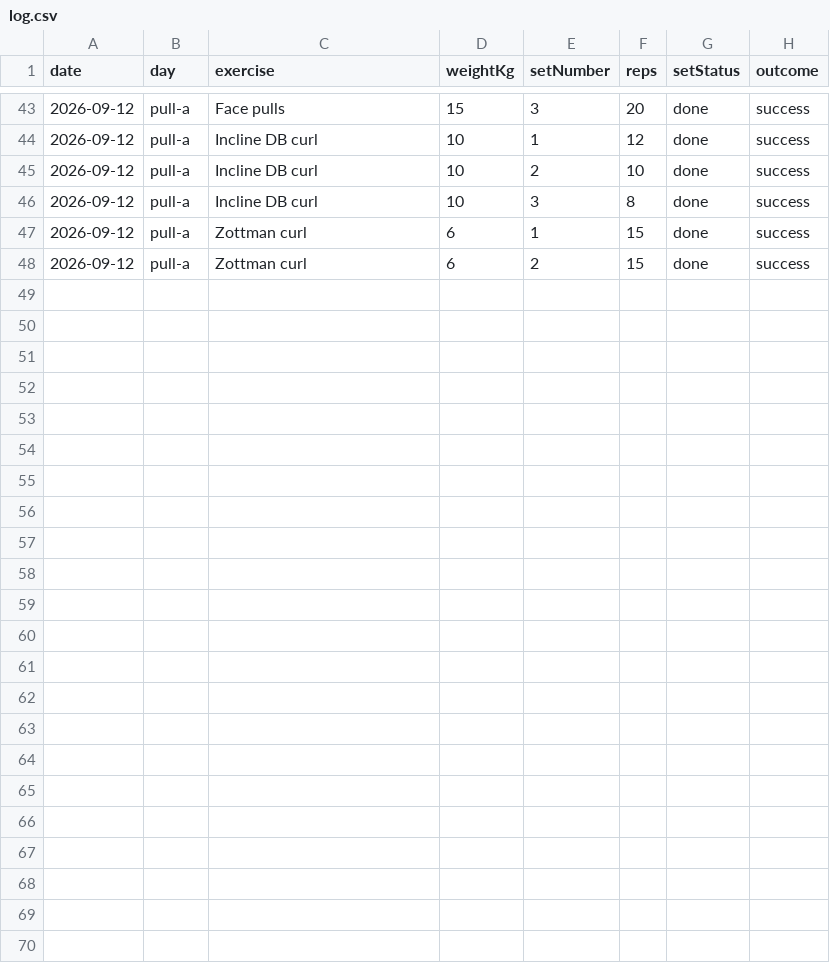
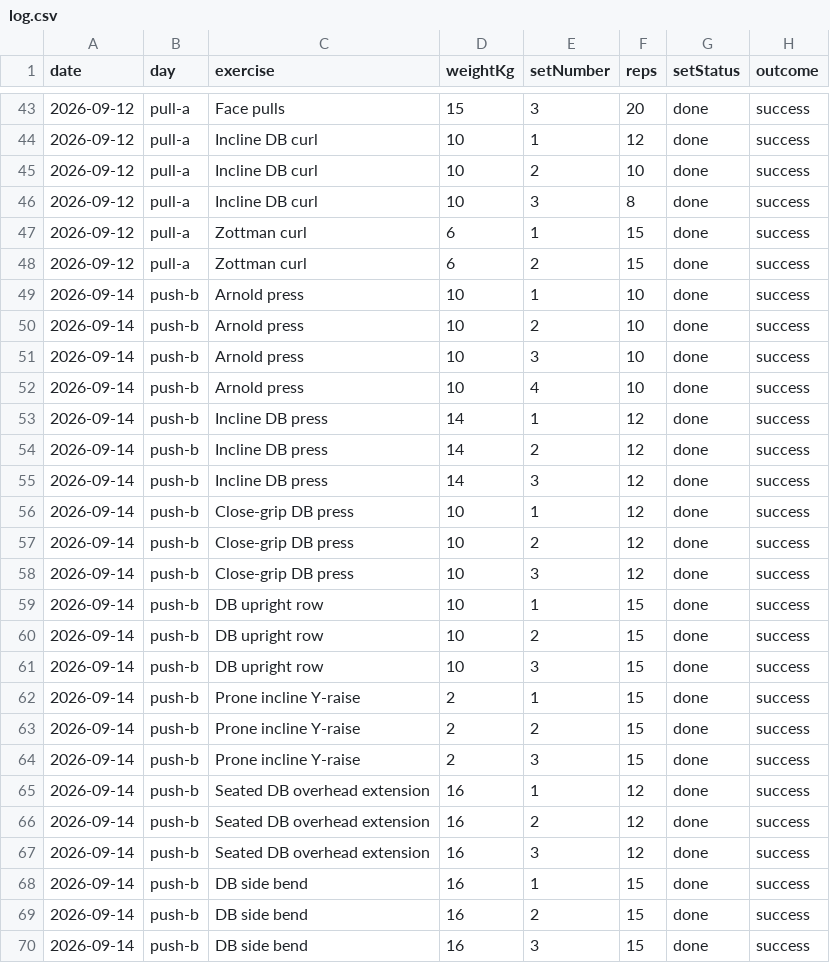
Before and after one commit to md-perso/workout_tracker, a CSV file: data/log.csv, drawn as a sheet; only a part is shown, gaps mark what is left out.

Commit message:
workout log csv 2026-09-14T20:24:55.129Z

```diff
--- a/data/log.csv
+++ b/data/log.csv
@@ -48 +48,23 @@ date,day,exercise,weightKg,setNumber,reps,setStatus,outcome
 2026-09-12,pull-a,Zottman curl,6,2,15,done,success
+2026-09-14,push-b,Arnold press,10,1,10,done,success
+2026-09-14,push-b,Arnold press,10,2,10,done,success
+2026-09-14,push-b,Arnold press,10,3,10,done,success
+2026-09-14,push-b,Arnold press,10,4,10,done,success
+2026-09-14,push-b,Incline DB press,14,1,12,done,success
+2026-09-14,push-b,Incline DB press,14,2,12,done,success
+2026-09-14,push-b,Incline DB press,14,3,12,done,success
+2026-09-14,push-b,Close-grip DB press,10,1,12,done,success
+2026-09-14,push-b,Close-grip DB press,10,2,12,done,success
+2026-09-14,push-b,Close-grip DB press,10,3,12,done,success
+2026-09-14,push-b,DB upright row,10,1,15,done,success
+2026-09-14,push-b,DB upright row,10,2,15,done,success
+2026-09-14,push-b,DB upright row,10,3,15,done,success
+2026-09-14,push-b,Prone incline Y-raise,2,1,15,done,success
+2026-09-14,push-b,Prone incline Y-raise,2,2,15,done,success
+2026-09-14,push-b,Prone incline Y-raise,2,3,15,done,success
+2026-09-14,push-b,Seated DB overhead extension,16,1,12,done,success
+2026-09-14,push-b,Seated DB overhead extension,16,2,12,done,success
+2026-09-14,push-b,Seated DB overhead extension,16,3,12,done,success
+2026-09-14,push-b,DB side bend,16,1,15,done,success
+2026-09-14,push-b,DB side bend,16,2,15,done,success
+2026-09-14,push-b,DB side bend,16,3,15,done,success
```
